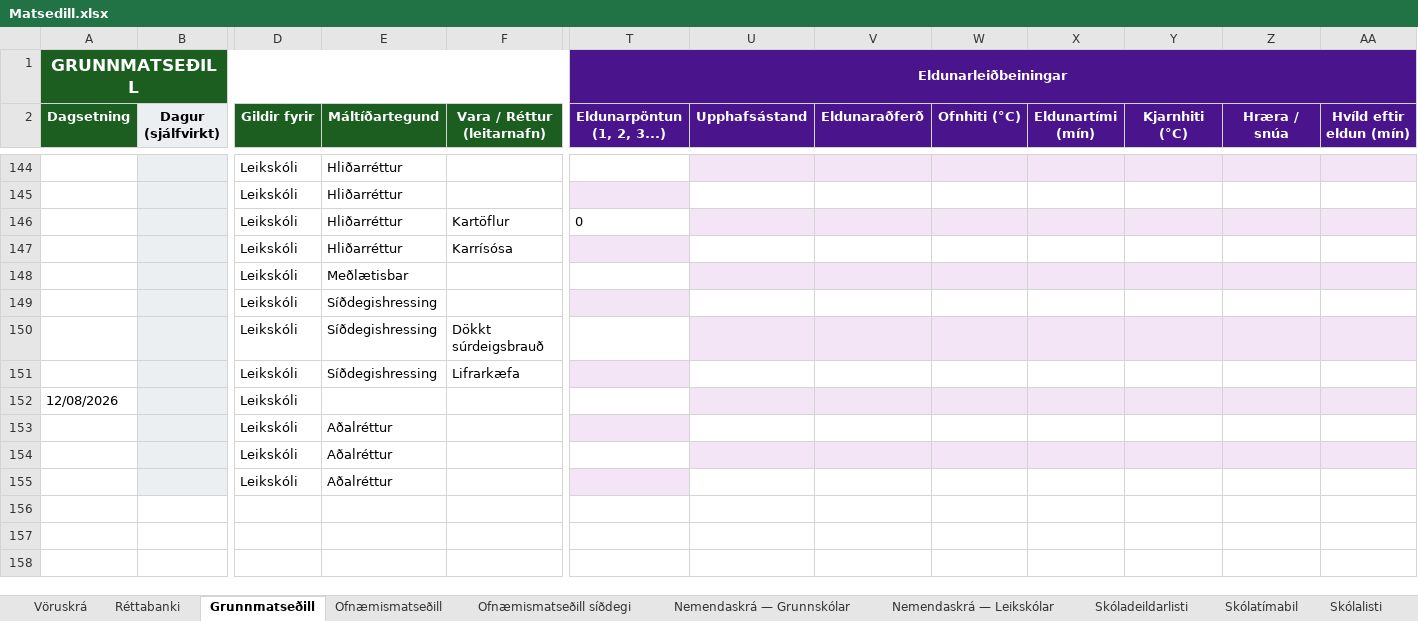
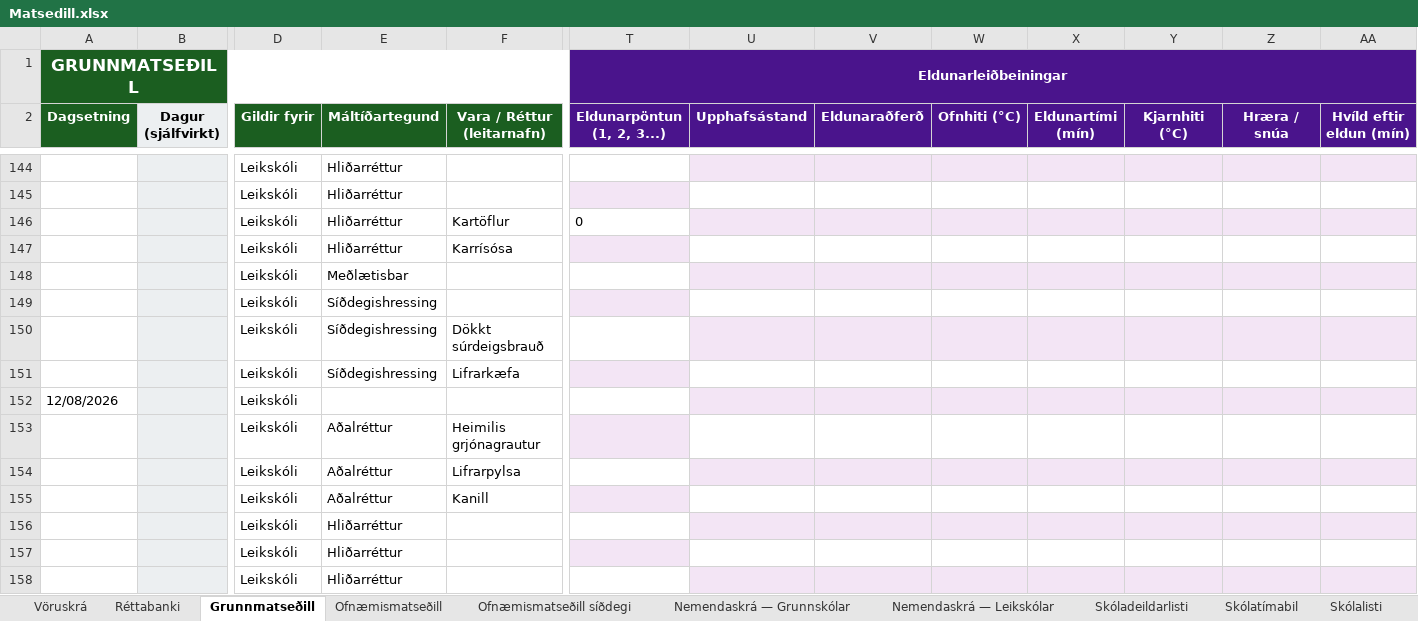
Before and after one commit to JohnBond87/matarstund, an Excel workbook: Matsedill.xlsx, sheet Grunnmatseðill, drawn as a sheet; only a part is shown, gaps mark what is left out; values as stored, in another font and other column widths than the file's, no borders; conditional formats not drawn; removed rows and columns are numbered as before the commit, all else as after; rows hold the shown columns only; the diff names each change by its address in the sheet, - before the commit and + after, or states it on an @@ line.

Commit message:
Uppfærsla matseðils

```diff
--- a/Matsedill.xlsx (sheet Grunnmatseðill)
+++ b/Matsedill.xlsx (sheet Grunnmatseðill)
-row 150:  |  | Leikskóli | Síðdegishressing | Dökkt súrdeigsbrauð
-row 151:  |  | Leikskóli | Síðdegishressing | Lifrarkæfa
+row 150:  |  | Leikskóli | Síðdegishressing | Dökkt súrdeigsbrauð
+row 151:  |  | Leikskóli | Síðdegishressing | Lifrarkæfa
-row 153:  |  | Leikskóli | Aðalréttur
+row 153:  |  | Leikskóli | Aðalréttur | Heimilis grjónagrautur
+row 154:  |  | Leikskóli | Aðalréttur | Lifrarpylsa
+row 155:  |  | Leikskóli | Aðalréttur | Kanill
+row 156:  |  | Leikskóli | Hliðarréttur
-E157:E158 (Máltíðartegund): Aðalréttur
+E157:E158 (Máltíðartegund): Hliðarréttur
-T157 fill: none
+T157 fill: #F3E5F5
-U157:AA157 fill: #F3E5F5
+U157:AA157 fill: none
-T158 fill: #F3E5F5
+T158 fill: none
-U158:AA158 fill: none
+U158:AA158 fill: #F3E5F5
```
Also changed, not shown: formulas that keep their value.
